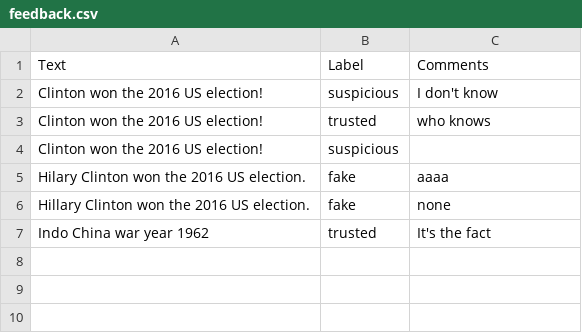
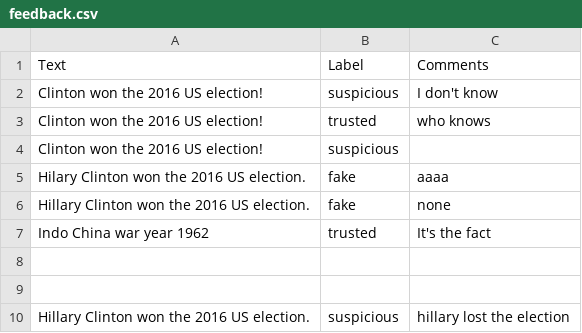
Before and after one commit to maitetaboada/fake_news, a CSV file: web/Flask/Flask_UI/feedback.csv, drawn as a sheet; the diff names each change by its address in the sheet, - before the commit and + after, or states it on an @@ line.

```diff
--- a/web/Flask/Flask_UI/feedback.csv
+++ b/web/Flask/Flask_UI/feedback.csv
+row 8: (empty)
+row 9: (empty)
+row 10: Hillary Clinton won the 2016 US election. | suspicious | hillary lost the election
```
Also changed, not shown: web/Flask/Flask_UI/logs/parsing_request_logs.csv, 1 other file.
